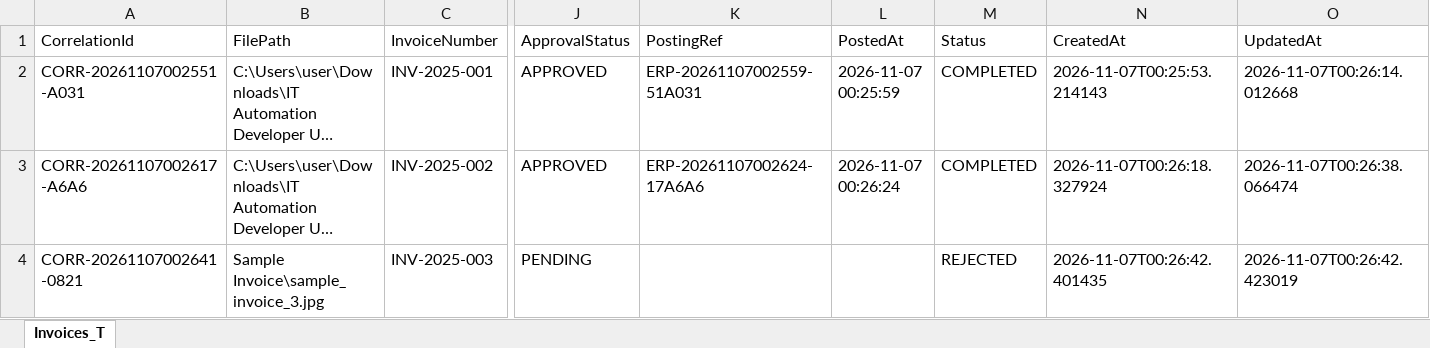
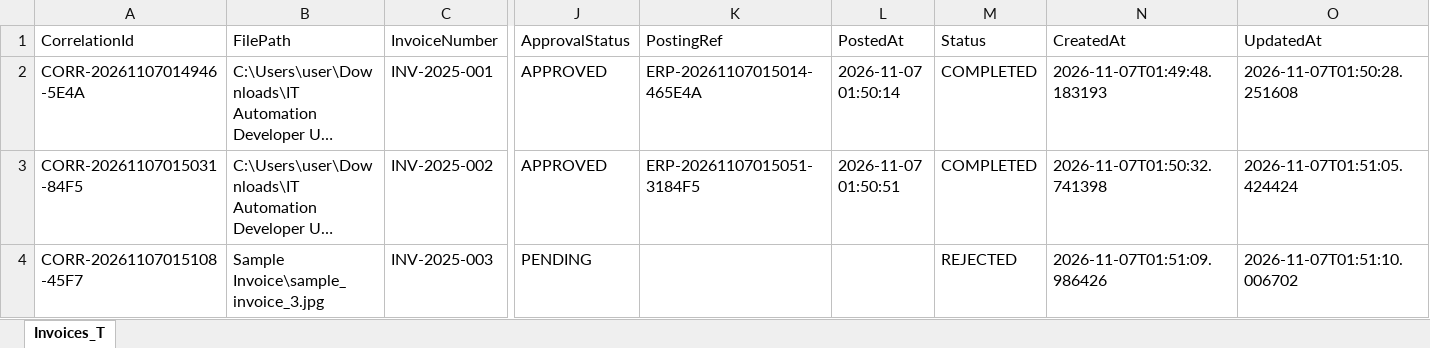
Before and after one commit to DenisKai7/automation_po, an Excel workbook: Invoices.xlsx, sheet Invoices_T, drawn as a sheet; only a part is shown, gaps mark what is left out; long unchanged cells end in …; values as stored, in another font and other column widths than the file's, no borders; the diff names each change by its address in the sheet, - before the commit and + after, or states it on an @@ line.

```diff
--- a/Invoices.xlsx (sheet Invoices_T)
+++ b/Invoices.xlsx (sheet Invoices_T)
-A2 (CorrelationId): CORR-20261107002551-A031
+A2 (CorrelationId): CORR-20261107014946-5E4A
-K2 (PostingRef): ERP-20261107002559-51A031
+K2 (PostingRef): ERP-20261107015014-465E4A
-L2 (PostedAt): 2026-11-07 00:25:59
+L2 (PostedAt): 2026-11-07 01:50:14
-N2 (CreatedAt): 2026-11-07T00:25:53.214143
+N2 (CreatedAt): 2026-11-07T01:49:48.183193
-O2 (UpdatedAt): 2026-11-07T00:26:14.012668
+O2 (UpdatedAt): 2026-11-07T01:50:28.251608
-A3 (CorrelationId): CORR-20261107002617-A6A6
+A3 (CorrelationId): CORR-20261107015031-84F5
-K3 (PostingRef): ERP-20261107002624-17A6A6
+K3 (PostingRef): ERP-20261107015051-3184F5
-L3 (PostedAt): 2026-11-07 00:26:24
+L3 (PostedAt): 2026-11-07 01:50:51
-N3 (CreatedAt): 2026-11-07T00:26:18.327924
+N3 (CreatedAt): 2026-11-07T01:50:32.741398
-O3 (UpdatedAt): 2026-11-07T00:26:38.066474
+O3 (UpdatedAt): 2026-11-07T01:51:05.424424
-A4 (CorrelationId): CORR-20261107002641-0821
+A4 (CorrelationId): CORR-20261107015108-45F7
-N4 (CreatedAt): 2026-11-07T00:26:42.401435
+N4 (CreatedAt): 2026-11-07T01:51:09.986426
-O4 (UpdatedAt): 2026-11-07T00:26:42.423019
+O4 (UpdatedAt): 2026-11-07T01:51:10.006702
```
Also changed, not shown: ERP_Dummy.xlsx, ProcessLogs.xlsx, 4 other files.
